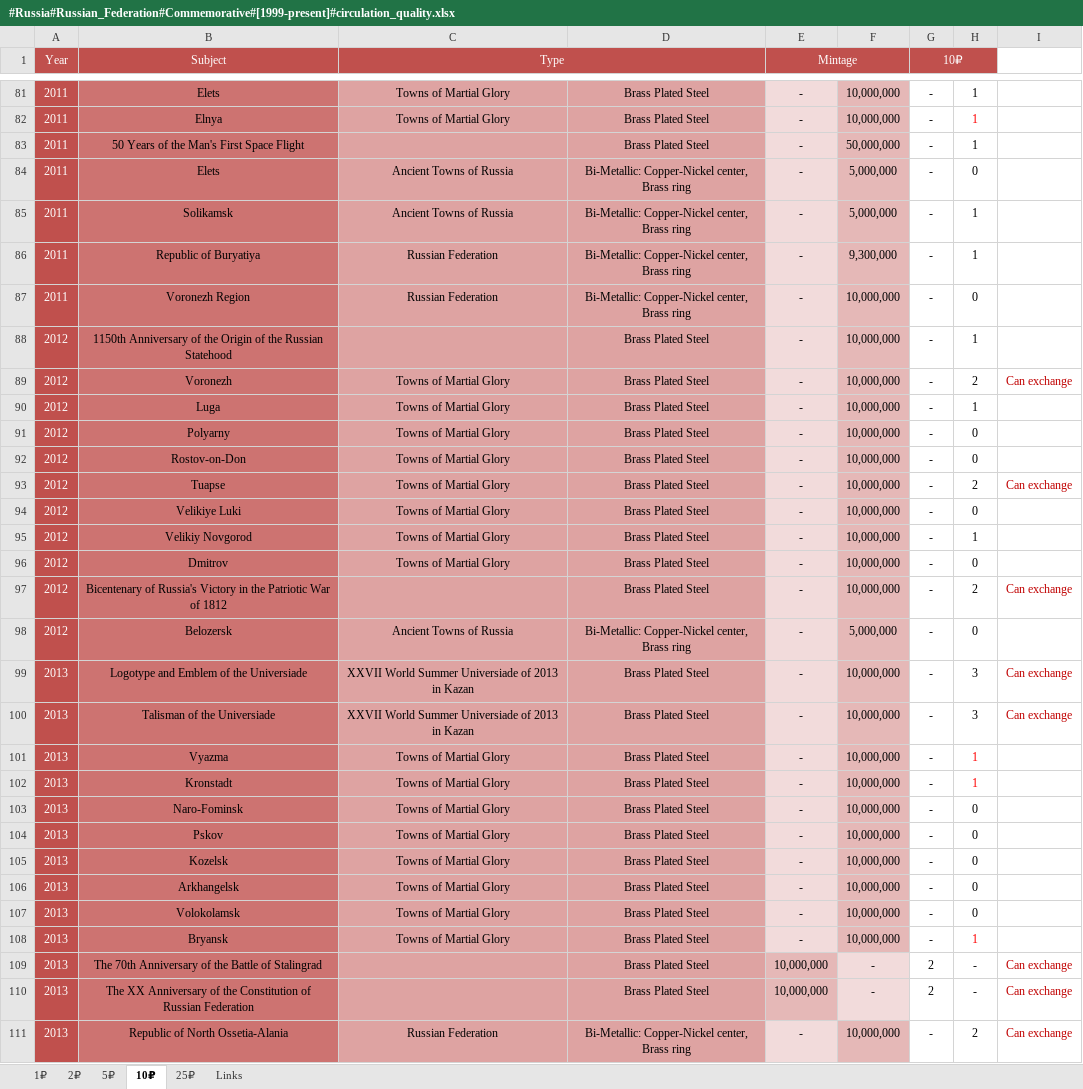
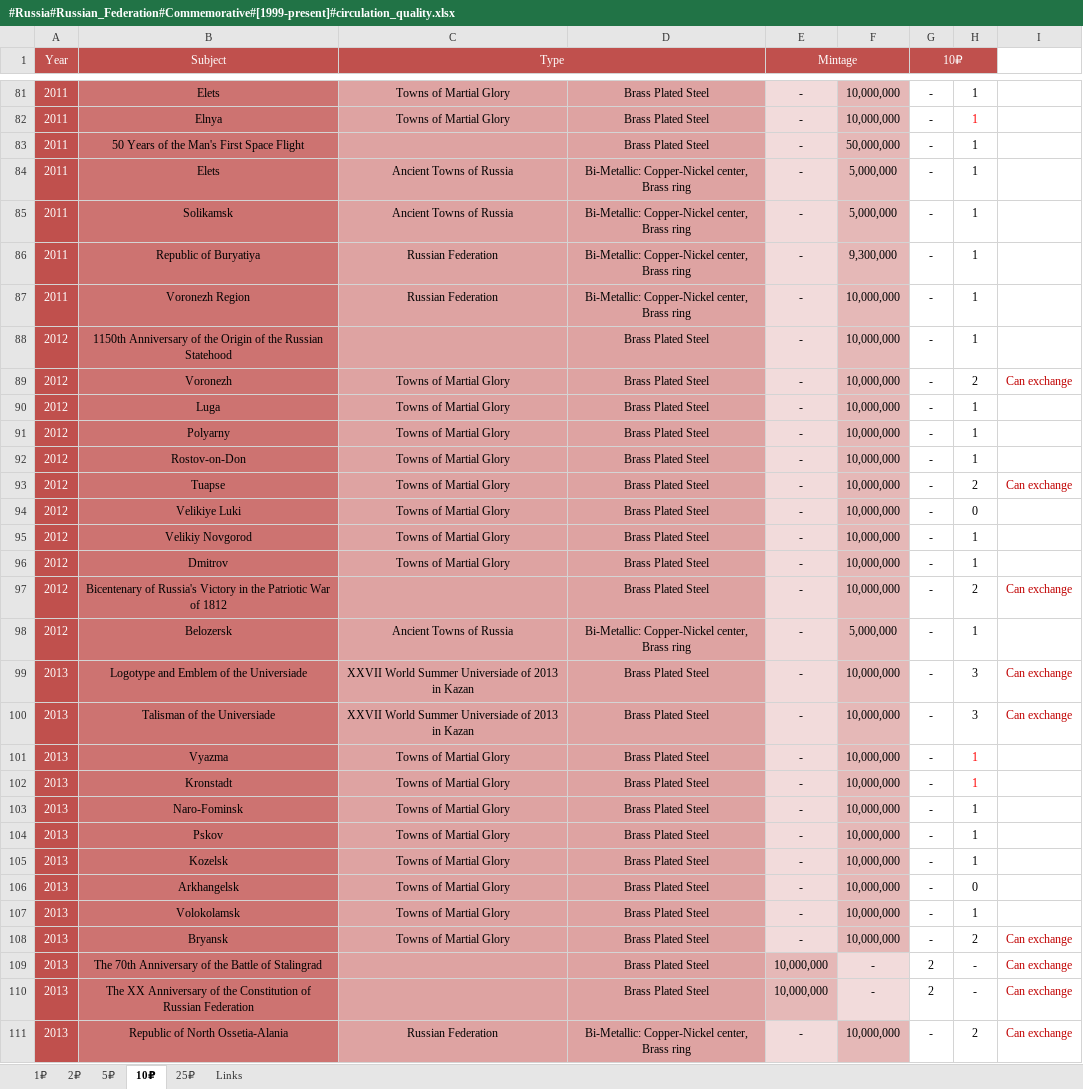
Before and after one commit to DartAlexator/CoinCollection, an Excel workbook: Collections/Russia/#Russia#Russian_Federation#Commemorative#[1999-present]#circulation_quality.xlsx, sheet 10₽, drawn as a sheet; only a part is shown, gaps mark what is left out; values as stored, in another font and other column widths than the file's, no borders; conditional formats not drawn; the diff covers the shown part only; the diff names each change by its address in the sheet, - before the commit and + after, or states it on an @@ line.

```diff
--- a/Collections/Russia/#Russia#Russian_Federation#Commemorative#[1999-present]#circulation_quality.xlsx (sheet 10₽)
+++ b/Collections/Russia/#Russia#Russian_Federation#Commemorative#[1999-present]#circulation_quality.xlsx (sheet 10₽)
-H84: 0
+H84: 1
-H87: 0
+H87: 1
-H91:H92: 0
+H91:H92: 1
-H96: 0
+H96: 1
-H98: 0
+H98: 1
-H103:H105: 0
+H103:H105: 1
-H107: 0
+H107: 1
-H108: 1
+H108: 2
-H108 text colour: #FF0000
+H108 text colour: black
-I108: (empty)
+I108: Can exchange
```
Also changed, not shown: 18 edited cells and cell formats elsewhere in this sheet, sheet 25₽, Collections/EURO/Germany/#EURO#Germany#Commemorative#[2006-present]#UNC%varieties.xlsx, Collections/EURO/Luxembourg/#EURO#Luxembourg#Commemorative#[2004-present]#UNC%varieties.xlsx, 23 other files.
